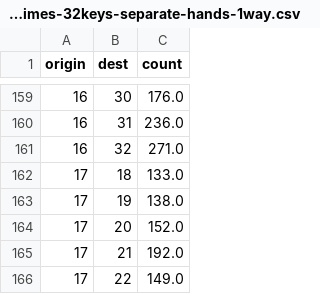
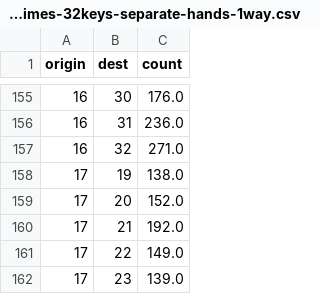
Before and after one commit to binarybottle/typing-data, a CSV file: key-pair-times-32keys-separate-hands-1way.csv, drawn as a sheet; only a part is shown, gaps mark what is left out; the shorter side is filled out with more unchanged rows; the diff covers the shown part only.

```diff
--- a/key-pair-times-32keys-separate-hands-1way.csv
+++ b/key-pair-times-32keys-separate-hands-1way.csv
@@ -161,3 +157,2 @@ origin,dest,count
 16,32,271.0
-17,18,133.0
 17,19,138.0
```
Also changed, not shown: 15 removed rows elsewhere in this file.
